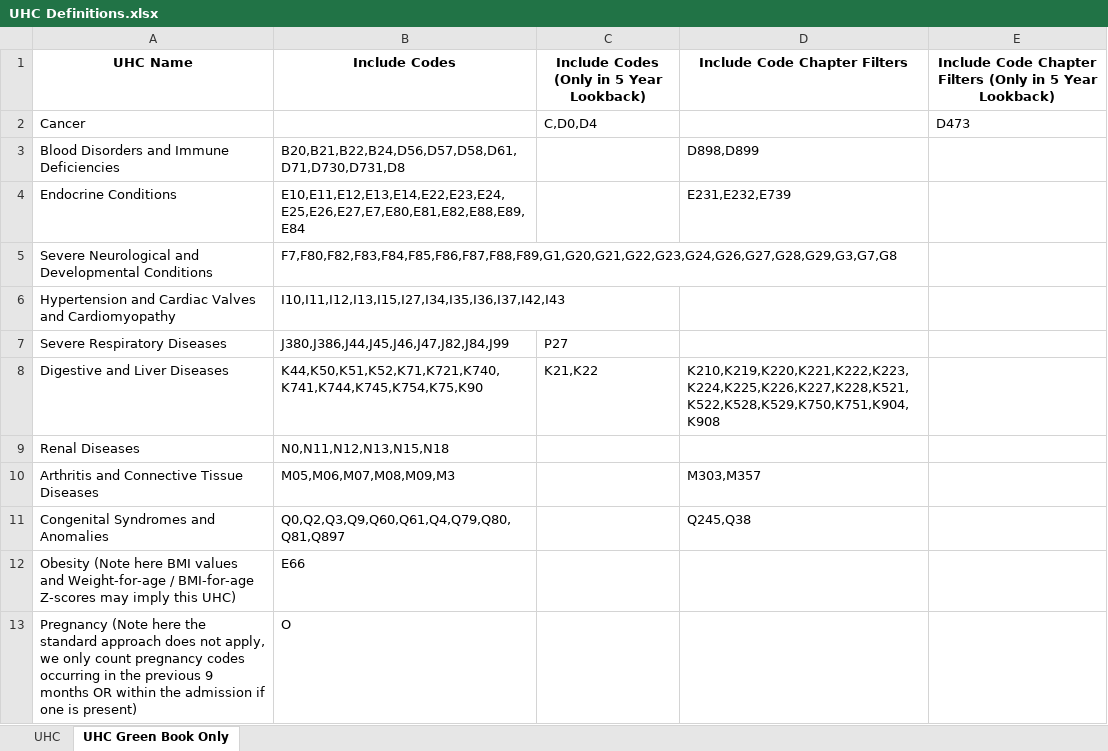
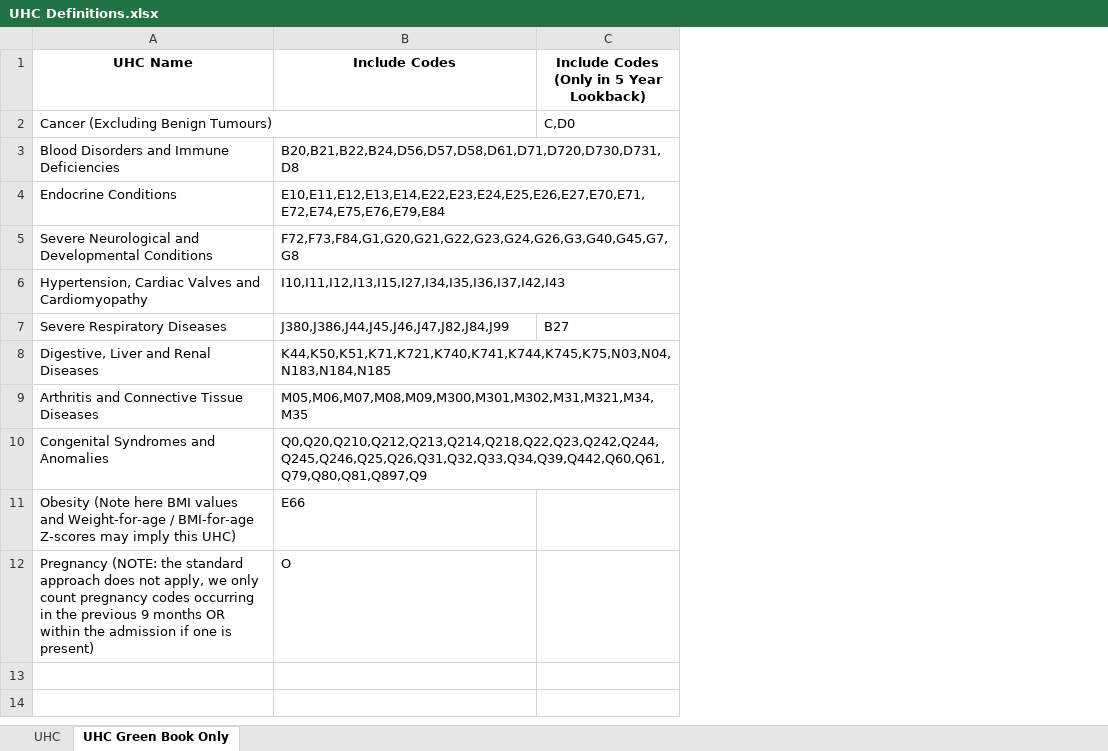
Before and after one commit to BHFDSC/CCU029_01, an Excel workbook: resources/UHC Definitions.xlsx, sheet UHC Green Book Only, drawn as a sheet; values as stored, in another font and other column widths than the file's, no borders; removed rows and columns are numbered as before the commit, all else as after; the diff names each change by its address in the sheet, - before the commit and + after, or states it on an @@ line.

```diff
--- a/resources/UHC Definitions.xlsx (sheet UHC Green Book Only)
+++ b/resources/UHC Definitions.xlsx (sheet UHC Green Book Only)
-column D (Include Code Chapter Filters), rows 3-4: D898,D899 | E231,E232,E739; rows 10-11: M303,M357 | Q245,Q38
-column E, row 1: Include Code Chapter Filters (Only in 5 Year Lookback)
-row 2: Cancer |  | C,D0,D4 |  | D473
+row 2: Cancer (Excluding Benign Tumours) |  | C,D0
-B3 (Include Codes): B20,B21,B22,B24,D56,D57,D58,D61,D71,D730,D731,D8
+B3 (Include Codes): B20,B21,B22,B24,D56,D57,D58,D61,D71,D720,D730,D731,D8
-B4 (Include Codes): E10,E11,E12,E13,E14,E22,E23,E24,E25,E26,E27,E7,E80,E81,E82,E88,E89,E84
+B4 (Include Codes): E10,E11,E12,E13,E14,E22,E23,E24,E25,E26,E27,E70,E71,E72,E74,E75,E76,E79,E84
-B5 (Include Codes): F7,F80,F82,F83,F84,F85,F86,F87,F88,F89,G1,G20,G21,G22,G23,G24,G26,G27,G28,G29,G3,G7,G8
+B5 (Include Codes): F72,F73,F84,G1,G20,G21,G22,G23,G24,G26,G3,G40,G45,G7,G8
-A6 (UHC Name): Hypertension and Cardiac Valves…
+A6 (UHC Name): Hypertension, Cardiac Valves…
-C7: P27
+C7: B27
-row 8: Digestive and Liver Diseases | K44,K50,K51,K52,K71,K721,K740,K741,K744,K745,K754,K75,K90 | K21,K22 | K210,K219,K220,K221,K222,K223,K224,K225,K226,K227,K228,K521,K522,K528,K529,K750,K751,K904,K908
-row 9: Renal Diseases | N0,N11,N12,N13,N15,N18
+row 8: Digestive, Liver and Renal Diseases | K44,K50,K51,K71,K721,K740,K741,K744,K745,K75,N03,N04,N183,N184,N185
-B9 (Include Codes): M05,M06,M07,M08,M09,M3
+B9 (Include Codes): M05,M06,M07,M08,M09,M300,M301,M302,M31,M321,M34,M35
-B10 (Include Codes): Q0,Q2,Q3,Q9,Q60,Q61,Q4,Q79,Q80,Q81,Q897
+B10 (Include Codes): Q0,Q20,Q210,Q212,Q213,Q214,Q218,Q22,Q23,Q242,Q244,Q245,Q246,Q25,Q26,Q31,Q32,Q33,Q34,Q39,Q442,Q60,Q61,Q79,Q80,Q81,Q897,Q9
-A12 (UHC Name): Pregnancy (Note here the standard…
+A12 (UHC Name): Pregnancy (NOTE: the standard…
```
Also changed, not shown: sheet UHC, resources/Admission Type Definitions.xlsx.
